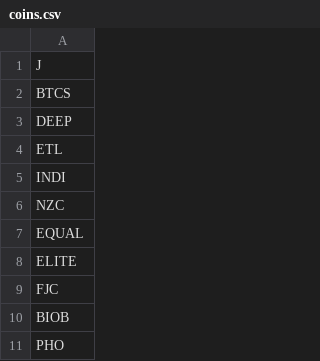
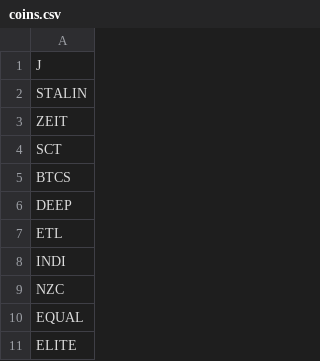
Before and after one commit to deanturpin/handt, a CSV file: coins.csv, drawn as a sheet; only a part is shown; the shorter side is filled out with more unchanged rows; the diff names each change by its address in the sheet, - before the commit and + after, or states it on an @@ line.

Commit message:
Add STALIN ZEIT SCT

```diff
--- a/coins.csv
+++ b/coins.csv
+row 2: STALIN
+row 3: ZEIT
+row 4: SCT
```
